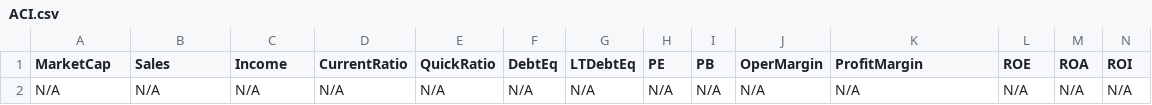
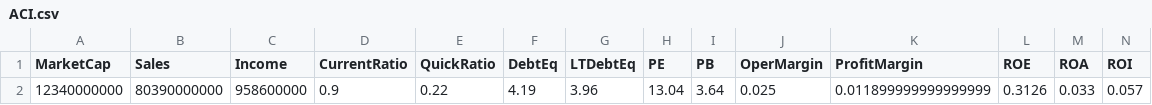
Before and after one commit to mihailnica10/findata, a CSV file: data/ACI.csv, drawn as a sheet; only a part is shown; removed rows and columns are numbered as before the commit, all else as after; rows hold the shown columns only; the diff names each change by its address in the sheet, - before the commit and + after, or states it on an @@ line.

Commit message:
Update financial data for ACI (CSV for new quarter)

```diff
--- a/data/ACI.csv
+++ b/data/ACI.csv
-row 2: N/A | N/A | N/A | N/A | N/A | N/A | N/A | N/A | N/A | N/A | N/A | N/A | N/A | N/A
+row 2: 12340000000 | 80390000000 | 958600000 | 0.9 | 0.22 | 4.19 | 3.96 | 13.04 | 3.64 | 0.025 | 0.011899999999999999 | 0.3126 | 0.033 | 0.057
```
